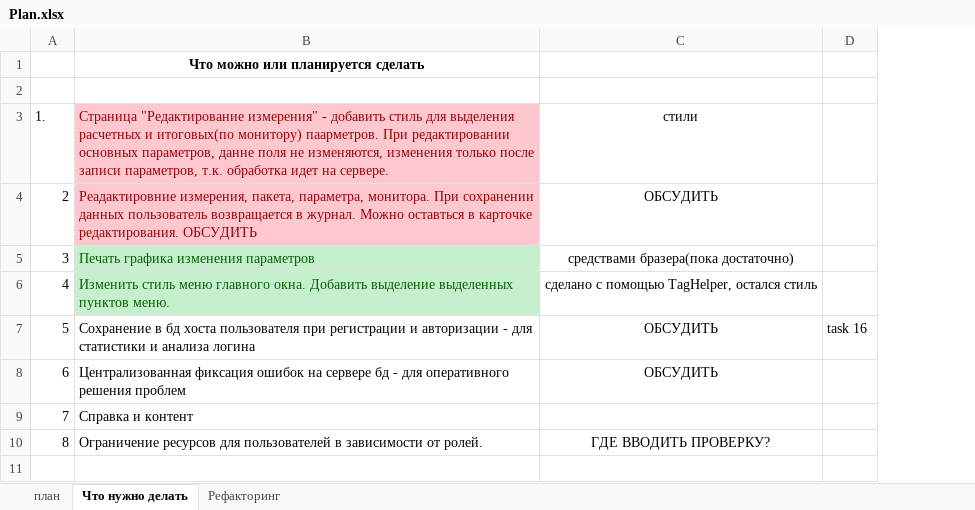
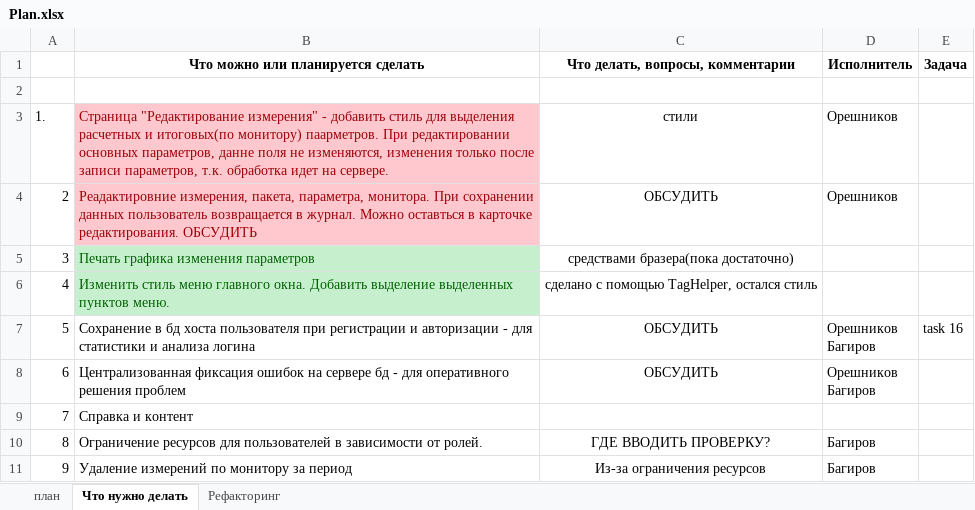
Before and after one commit to noteplot/website, an Excel workbook: Plan.xlsx, sheet Что нужно делать, drawn as a sheet; values as stored, in another font and other column widths than the file's, no borders; addresses are those after the commit; ↵ is a line break in a cell; the diff names each change by its address in the sheet, - before the commit and + after, or states it on an @@ line.

Commit message:
план

```diff
--- a/Plan.xlsx (sheet Что нужно делать)
+++ b/Plan.xlsx (sheet Что нужно делать)
+column D (Исполнитель), rows 3-10: Орешников | Орешников |  |  | Орешников ↵ Багиров | Орешников ↵ Багиров |  | Багиров
-C1: (empty)
+C1: Что делать, вопросы, комментарии
-E1: (empty)
+E1: Задача
+row 11: 9 | Удаление измерений по монитору за период | Из-за ограничения ресурсов | Багиров
```
